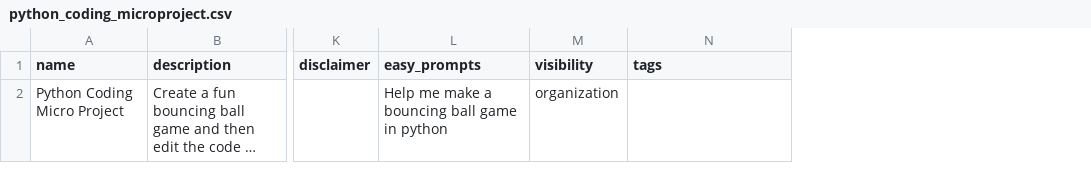
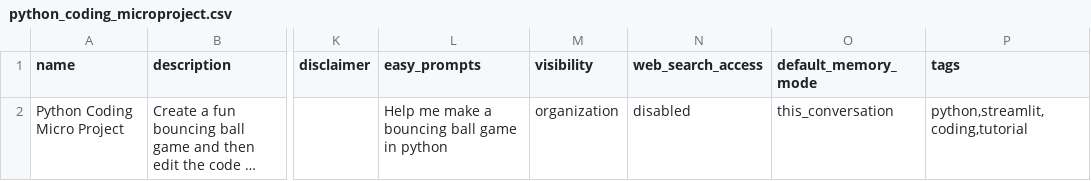
Before and after one commit to GT-Edge-AI/GT-AI-OS, a CSV file: agent-templates/python_coding_microproject.csv, drawn as a sheet; only a part is shown, gaps mark what is left out; long unchanged cells end in …; addresses are those after the commit; the diff names each change by its address in the sheet, - before the commit and + after, or states it on an @@ line.

```diff
--- a/agent-templates/python_coding_microproject.csv
+++ b/agent-templates/python_coding_microproject.csv
+column N (web_search_access), row 2: disabled
+column O (default_memory_mode), row 2: this_conversation
-P2 (tags): (empty)
+P2 (tags): python,streamlit,coding,tutorial
```
Also changed, not shown: agent-templates/internet-search-agent.csv, agent-templates/kali_linux_shell_simulator.csv, 5 other files.
